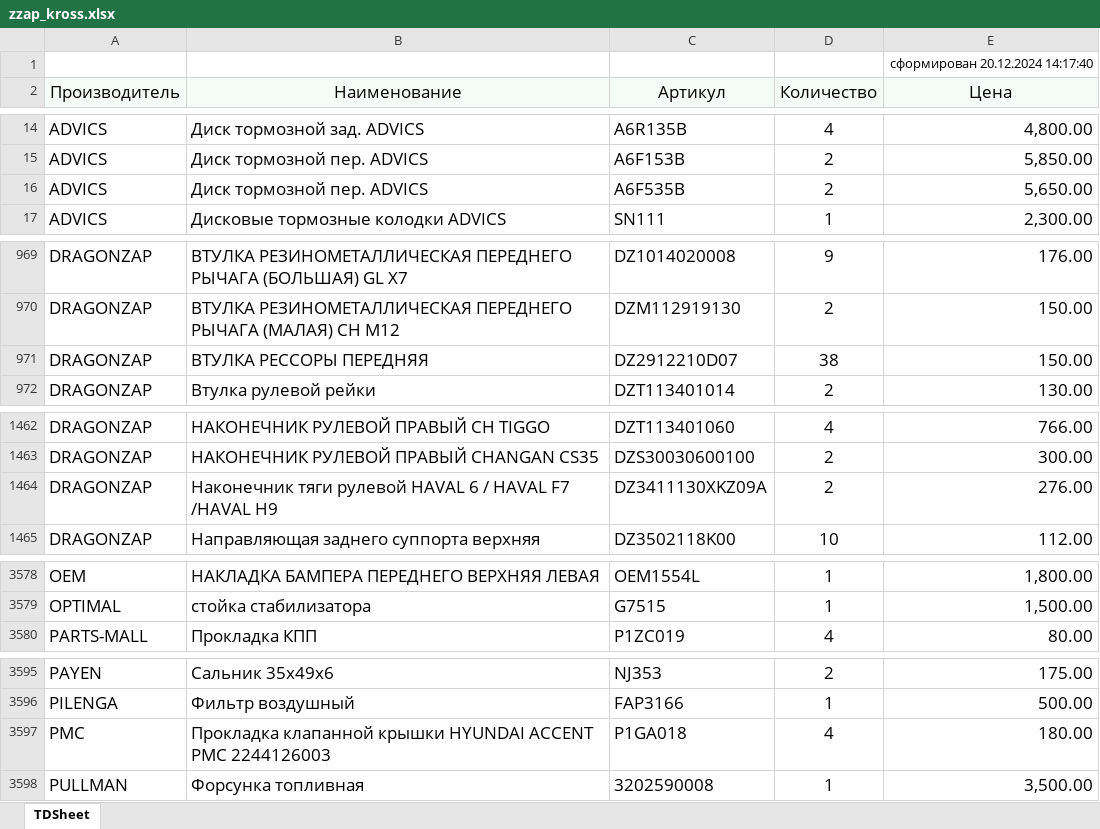
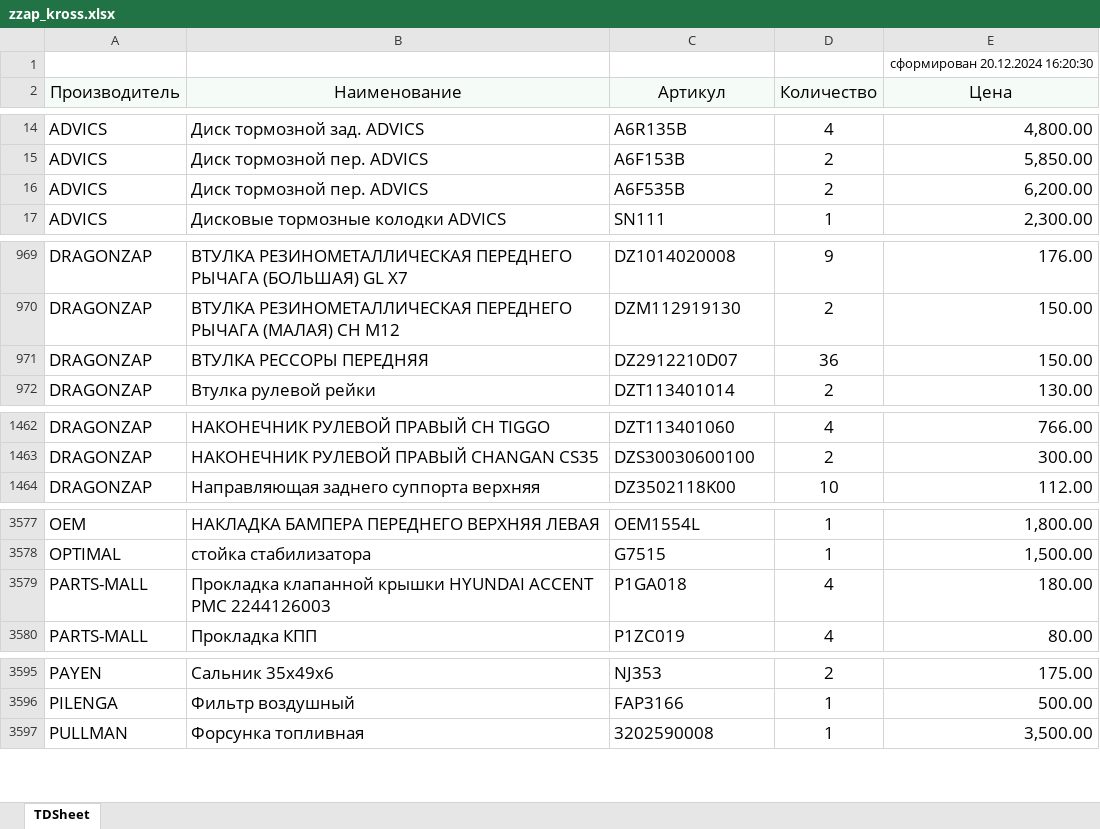
Before and after one commit to alexesma/DZ_fastapi, an Excel workbook: uploads/pricelistprovider/zzap_kross.xlsx, sheet TDSheet, drawn as a sheet; only a part is shown, gaps mark what is left out; values as stored, in another font and other column widths than the file's, no borders; removed rows and columns are numbered as before the commit, all else as after; the diff covers the shown part only; the diff names each change by its address in the sheet, - before the commit and + after, or states it on an @@ line.

```diff
--- a/uploads/pricelistprovider/zzap_kross.xlsx (sheet TDSheet)
+++ b/uploads/pricelistprovider/zzap_kross.xlsx (sheet TDSheet)
-E1 (Цена): сформирован 20.12.2024 14:17:40
+E1 (Цена): сформирован 20.12.2024 16:20:30
-E16 (Цена): 5,650.00
+E16 (Цена): 6,200.00
-D971 (Количество): 38
+D971 (Количество): 36
-row 1464: DRAGONZAP | Наконечник тяги рулевой HAVAL 6 / HAVAL F7 /HAVAL H9 | DZ3411130XKZ09A | 2 | 276.00
+row 3579: PARTS-MALL | Прокладка клапанной крышки HYUNDAI ACCENT PMC 2244126003 | P1GA018 | 4 | 180.00
-row 3597: PMC | Прокладка клапанной крышки HYUNDAI ACCENT PMC 2244126003 | P1GA018 | 4 | 180.00
```
Also changed, not shown: 14 edited cells elsewhere in this sheet, 4 other files.
